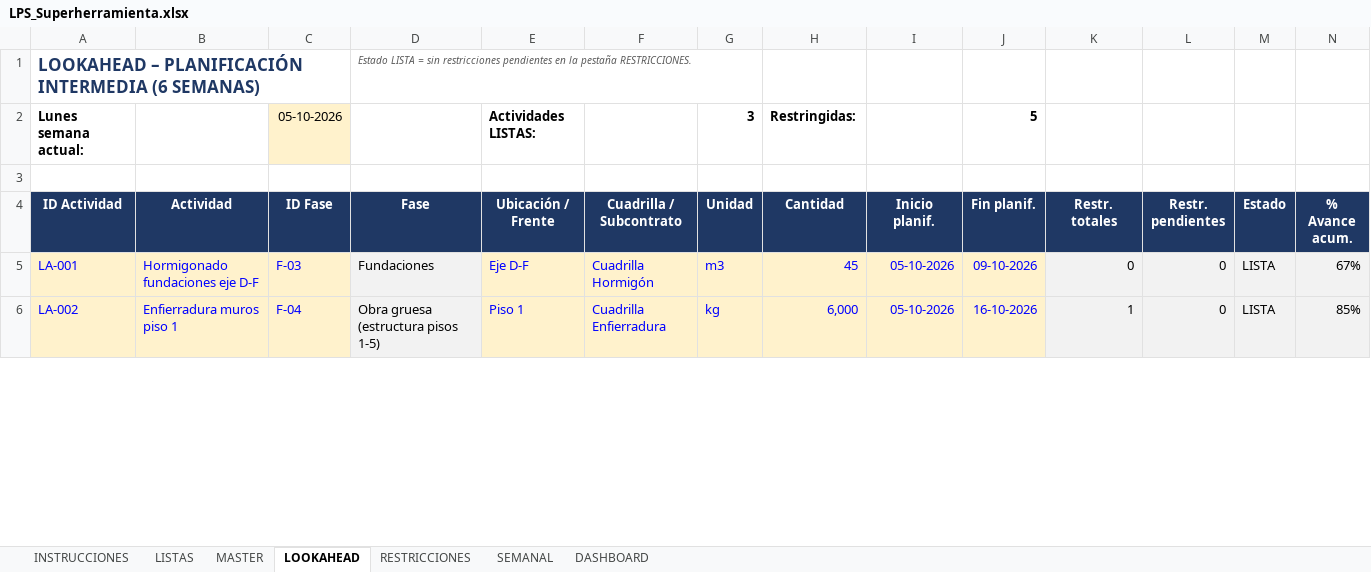
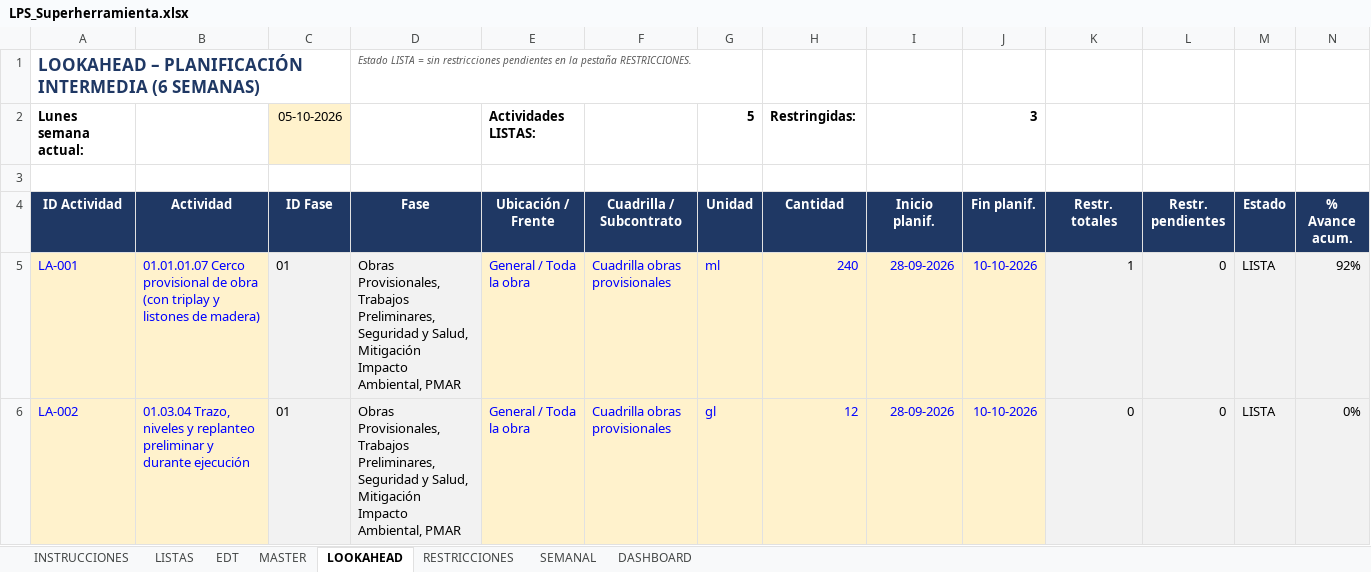
Before and after one commit to HespinozaB/Reporte-Interferencias-1, an Excel workbook: LPS_Superherramienta.xlsx, sheet LOOKAHEAD, drawn as a sheet; only a part is shown; values as stored, in another font and other column widths than the file's, no borders; charts and pictures and conditional formats not drawn; the diff covers the shown part only; the diff names each change by its address in the sheet, - before the commit and + after, or states it on an @@ line.

```diff
--- a/LPS_Superherramienta.xlsx (sheet LOOKAHEAD)
+++ b/LPS_Superherramienta.xlsx (sheet LOOKAHEAD)
+sheet tab: EDT
-G2 (Unidad): 3
+G2 (Unidad): 5
-J2 (Fin planif.): 5
+J2 (Fin planif.): 3
-B5 (Actividad): Hormigonado fundaciones eje D-F
+B5 (Actividad): 01.01.01.07 Cerco provisional de obra (con triplay y listones de madera)
-C5 (ID Fase): F-03
+C5 (ID Fase): 01
@@ C5:C6 fill: #FFF2CC → #F2F2F2, text colour: #0000FF → black @@
-D5 (Fase): Fundaciones
+D5 (Fase): Obras Provisionales, Trabajos Preliminares, Seguridad y Salud, Mitigación Impacto Ambiental, PMAR
-E5 (Ubicación / Frente): Eje D-F
+E5 (Ubicación / Frente): General / Toda la obra
-F5 (Cuadrilla / Subcontrato): Cuadrilla Hormigón
+F5 (Cuadrilla / Subcontrato): Cuadrilla obras provisionales
-G5 (Unidad): m3
+G5 (Unidad): ml
-H5 (Cantidad): 45
+H5 (Cantidad): 240
-I5:I6 (Inicio planif.): 05-10-2026
+I5:I6 (Inicio planif.): 28-09-2026
-J5 (Fin planif.): 09-10-2026
+J5 (Fin planif.): 10-10-2026
-K5 (Restr. totales): 0
+K5 (Restr. totales): 1
-N5 (% Avance acum.): 67%
+N5 (% Avance acum.): 92%
-B6 (Actividad): Enfierradura muros piso 1
+B6 (Actividad): 01.03.04 Trazo, niveles y replanteo preliminar y durante ejecución
-C6 (ID Fase): F-04
+C6 (ID Fase): 01
-D6 (Fase): Obra gruesa (estructura pisos 1-5)
+D6 (Fase): Obras Provisionales, Trabajos Preliminares, Seguridad y Salud, Mitigación Impacto Ambiental, PMAR
-E6 (Ubicación / Frente): Piso 1
+E6 (Ubicación / Frente): General / Toda la obra
-F6 (Cuadrilla / Subcontrato): Cuadrilla Enfierradura
+F6 (Cuadrilla / Subcontrato): Cuadrilla obras provisionales
-G6 (Unidad): kg
+G6 (Unidad): gl
-H6 (Cantidad): 6,000
+H6 (Cantidad): 12
-J6 (Fin planif.): 16-10-2026
+J6 (Fin planif.): 10-10-2026
-K6 (Restr. totales): 1
+K6 (Restr. totales): 0
-N6 (% Avance acum.): 85%
+N6 (% Avance acum.): 0%
```
Also changed, not shown: 60 edited cells and cell formats elsewhere in this sheet, sheet SEMANAL, sheet MASTER, sheet DASHBOARD, sheet LISTAS, sheet RESTRICCIONES, sheet INSTRUCCIONES, formulas that keep their value, charts or pictures.
